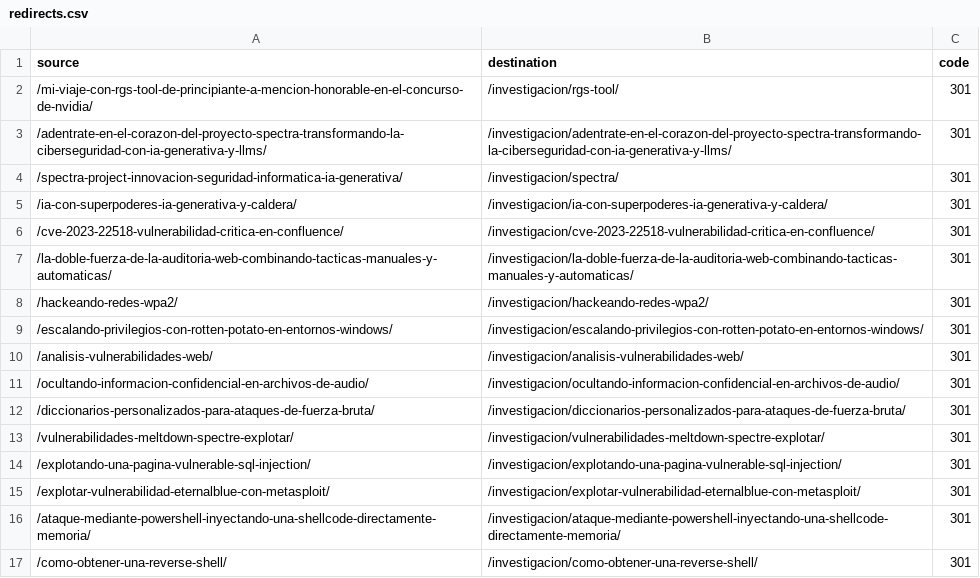
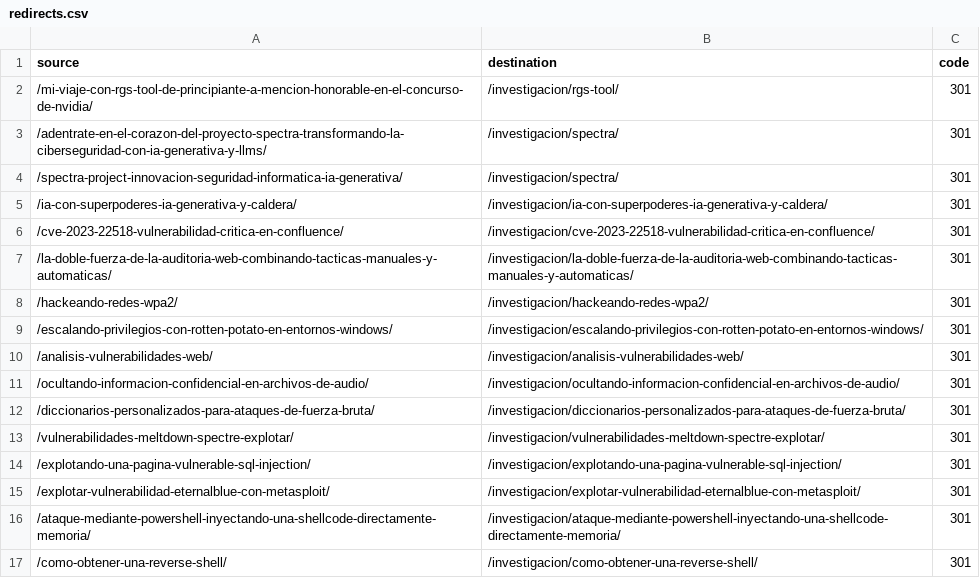
Before and after one commit to XpectraDev/nullsector.co, a CSV file: redirects.csv, drawn as a sheet.

```diff
--- a/redirects.csv
+++ b/redirects.csv
@@ -2,3 +2,3 @@ source,destination,code
 /mi-viaje-con-rgs-tool-de-principiante-a-mencion-honorable-en-el-concurso-de-nvidia/,/investigacion/rgs-tool/,301
-/adentrate-en-el-corazon-del-proyecto-spectra-transformando-la-ciberseguridad-con-ia-generativa-y-llms/,/investigacion/adentrate-en-el-corazon-del-proyecto-spectra-transformando-la-ciberseguridad-con-ia-generativa-y-llms/,301
+/adentrate-en-el-corazon-del-proyecto-spectra-transformando-la-ciberseguridad-con-ia-generativa-y-llms/,/investigacion/spectra/,301
 /spectra-project-innovacion-seguridad-informatica-ia-generativa/,/investigacion/spectra/,301
```
Also changed, not shown: 8 other files.
